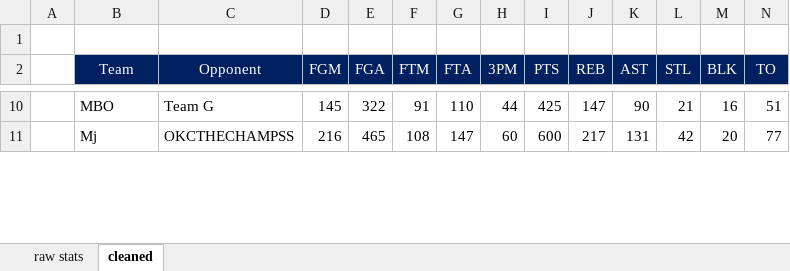
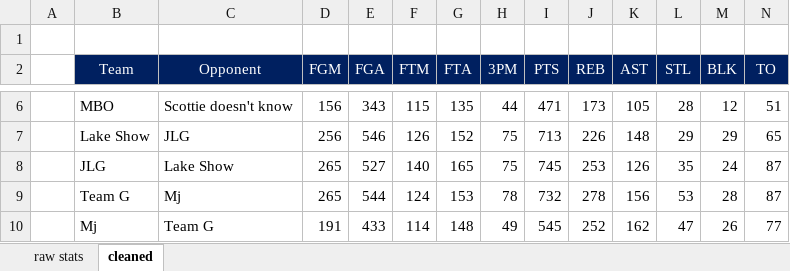
Before and after one commit to robolsmath/supply-fantasy, an Excel workbook: nbafantasy-data/stats-cleaner.xlsm, sheet cleaned, drawn as a sheet; only a part is shown, gaps mark what is left out; values as stored, in another font and other column widths than the file's, no borders; addresses are those after the commit; the diff covers the shown part only; the diff names each change by its address in the sheet, - before the commit and + after, or states it on an @@ line.

```diff
--- a/nbafantasy-data/stats-cleaner.xlsm (sheet cleaned)
+++ b/nbafantasy-data/stats-cleaner.xlsm (sheet cleaned)
-C6 (Opponent): Team G
+C6 (Opponent): Scottie doesn't know
-D6 (FGM): 145
+D6 (FGM): 156
-E6 (FGA): 322
+E6 (FGA): 343
-F6 (FTM): 91
+F6 (FTM): 115
-G6 (FTA): 110
+G6 (FTA): 135
-I6 (PTS): 425
+I6 (PTS): 471
-J6 (REB): 147
+J6 (REB): 173
-K6 (AST): 90
+K6 (AST): 105
-L6 (STL): 21
+L6 (STL): 28
-M6 (BLK): 16
+M6 (BLK): 12
+row 7:  | Lake Show | JLG | 256 | 546 | 126 | 152 | 75 | 713 | 226 | 148 | 29 | 29 | 65
+row 8:  | JLG | Lake Show | 265 | 527 | 140 | 165 | 75 | 745 | 253 | 126 | 35 | 24 | 87
+row 9:  | Team G | Mj | 265 | 544 | 124 | 153 | 78 | 732 | 278 | 156 | 53 | 28 | 87
-C10 (Opponent): OKCTHECHAMPSS
+C10 (Opponent): Team G
-D10 (FGM): 216
+D10 (FGM): 191
-E10 (FGA): 465
+E10 (FGA): 433
-F10 (FTM): 108
+F10 (FTM): 114
-G10 (FTA): 147
+G10 (FTA): 148
-H10 (3PM): 60
+H10 (3PM): 49
-I10 (PTS): 600
+I10 (PTS): 545
-J10 (REB): 217
+J10 (REB): 252
-K10 (AST): 131
+K10 (AST): 162
-L10 (STL): 42
+L10 (STL): 47
-M10 (BLK): 20
+M10 (BLK): 26
```
Also changed, not shown: 3 added rows, 6 removed rows and 48 edited cells elsewhere in this sheet, sheet raw stats, formulas that keep their value, 1 other file.
